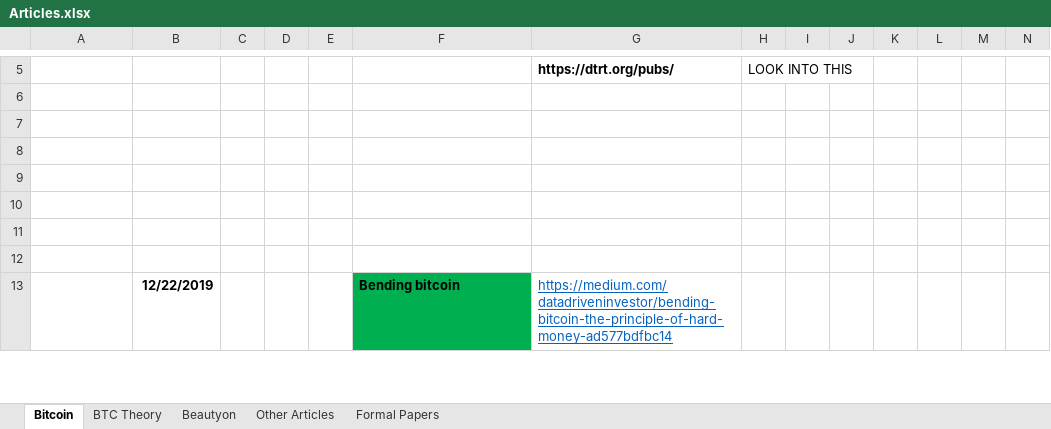
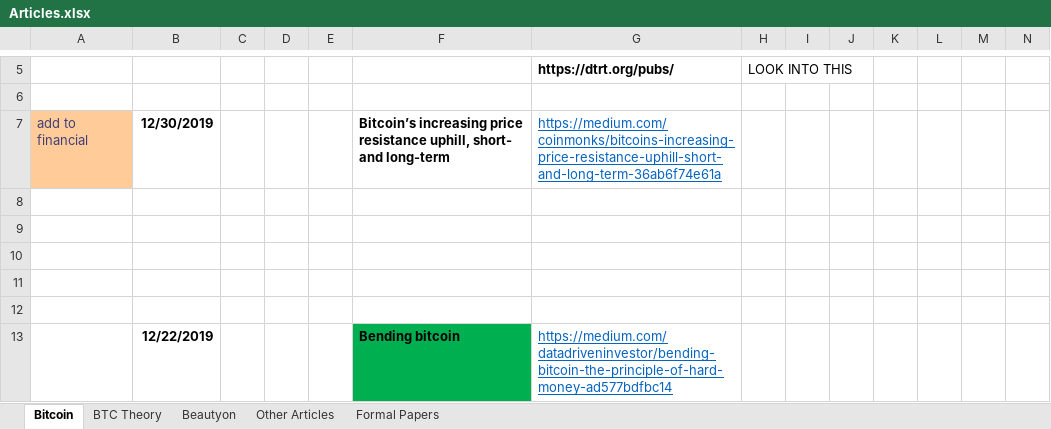
Before and after one commit to bitcoinwords/bitcoinwords.github.io, an Excel workbook: assets/queue/Articles.xlsx, sheet Bitcoin, drawn as a sheet; only a part is shown, gaps mark what is left out; values as stored, in another font and other column widths than the file's, no borders; charts and pictures and conditional formats not drawn; rows hold the shown columns only; the diff names each change by its address in the sheet, - before the commit and + after, or states it on an @@ line.

Commit message:
Update Articles.xlsx

```diff
--- a/assets/queue/Articles.xlsx (sheet Bitcoin)
+++ b/assets/queue/Articles.xlsx (sheet Bitcoin)
-row 7: (empty)
+row 7: add to financial | 12/30/2019 |  |  |  | Bitcoin’s increasing price resistance uphill, short- and long-term | https://medium.com/coinmonks/bitcoins-increasing-price-resistance-uphill-short-and-long-term-36ab6f74e61a
-A7 fill: none
+A7 fill: #FFCC99
```
